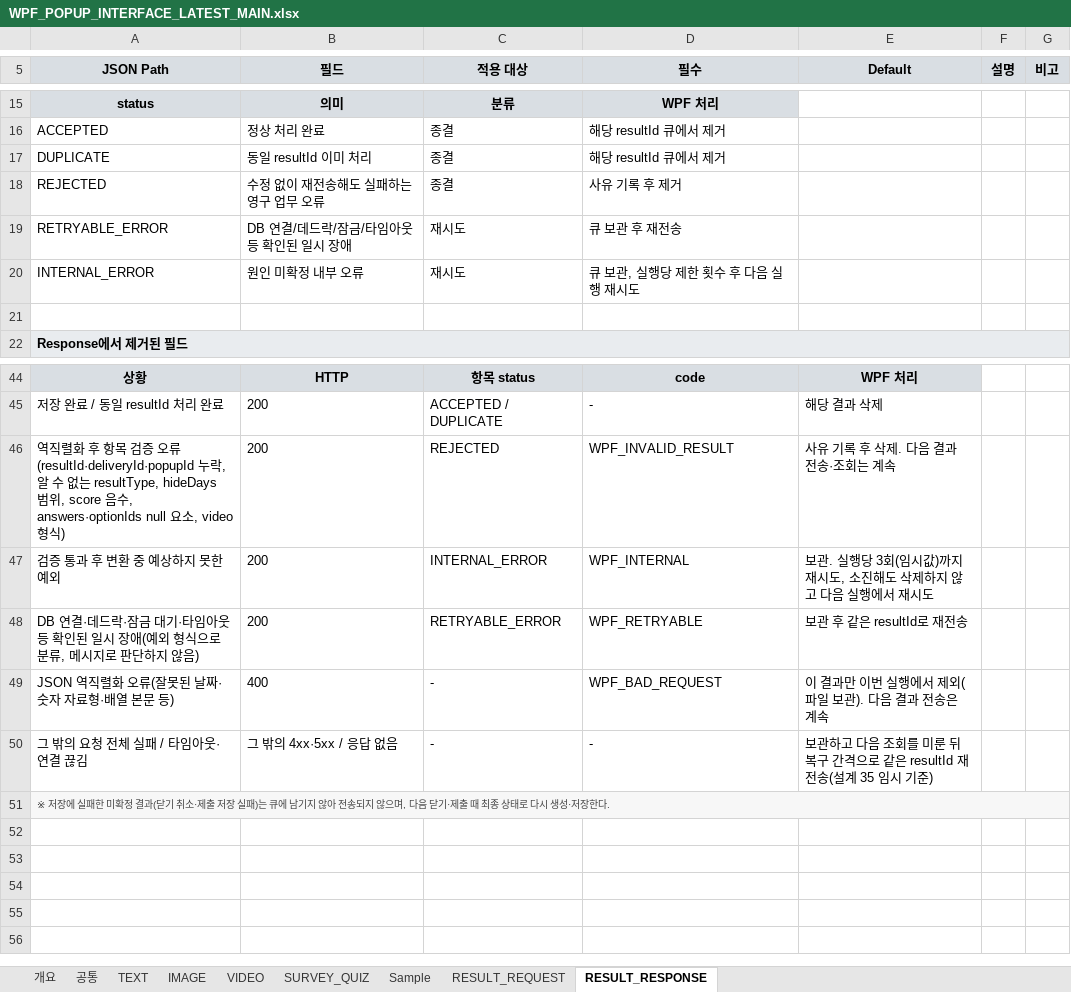
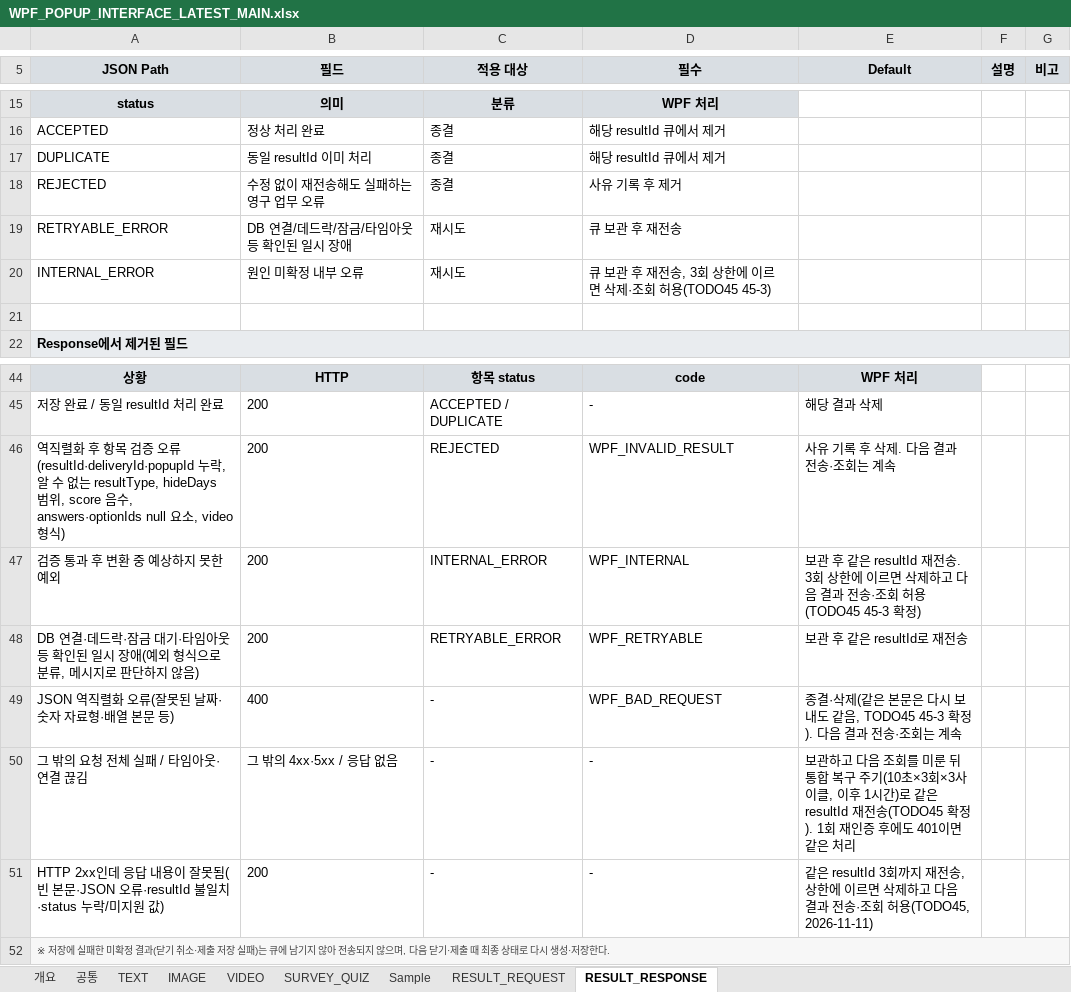
Before and after one commit to ok-sy/WPF_WindowsPopupWithC_proto, an Excel workbook: docs/interfaces/WPF_POPUP_INTERFACE_LATEST_MAIN.xlsx, sheet RESULT_RESPONSE, drawn as a sheet; only a part is shown, gaps mark what is left out; values as stored, in another font and other column widths than the file's, no borders; the diff names each change by its address in the sheet, - before the commit and + after, or states it on an @@ line.

```diff
--- a/docs/interfaces/WPF_POPUP_INTERFACE_LATEST_MAIN.xlsx (sheet RESULT_RESPONSE)
+++ b/docs/interfaces/WPF_POPUP_INTERFACE_LATEST_MAIN.xlsx (sheet RESULT_RESPONSE)
-D20 (필수): 큐 보관, 실행당 제한 횟수 후 다음 실행 재시도
+D20 (필수): 큐 보관 후 재전송, 3회 상한에 이르면 삭제·조회 허용(TODO45 45-3)
-E47 (Default): 보관. 실행당 3회(임시값)까지 재시도, 소진해도 삭제하지 않고 다음 실행에서 재시도
+E47 (Default): 보관 후 같은 resultId 재전송. 3회 상한에 이르면 삭제하고 다음 결과 전송·조회 허용(TODO45 45-3 확정)
-E49 (Default): 이 결과만 이번 실행에서 제외(파일 보관). 다음 결과 전송은 계속
+E49 (Default): 종결·삭제(같은 본문은 다시 보내도 같음, TODO45 45-3 확정). 다음 결과 전송·조회는 계속
-E50 (Default): …룬 뒤 복구 간격으로 같은 resultId 재전송(설계 35 임시 기준)
+E50 (Default): …룬 뒤 통합 복구 주기(10초×3회×3사이클, 이후 1시간)로 같은 resultId 재전송(TODO45 확정). 1회 재인증 후에도 401이면 같은 처리
+row 51: HTTP 2xx인데 응답 내용이 잘못됨(빈 본문·JSON 오류·resultId 불일치·status 누락/미지원 값) | 200 | - | - | 같은 resultId 3회까지 재전송, 상한에 이르면 삭제하고 다음 결과 전송·조회 허용(TODO45, 2026-11-11)
```
Also changed, not shown: sheet RESULT_REQUEST, sheet 개요, 12 other files.
